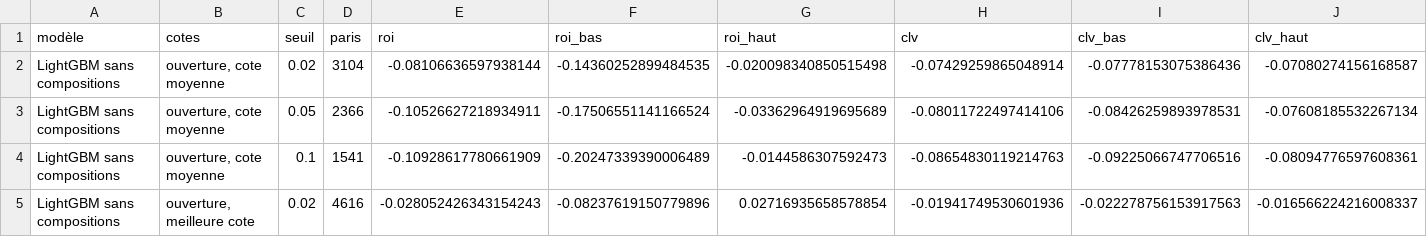
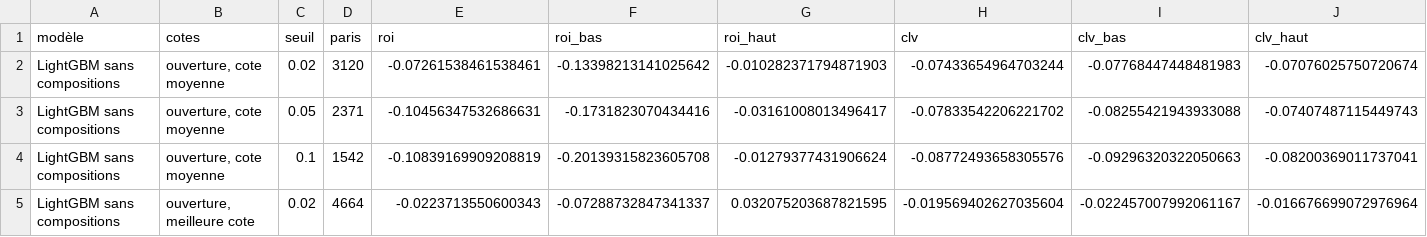
Before and after one commit to tristan-mrtn/football-markets-ml, a CSV file: results/wf_paris.csv, drawn as a sheet; only a part is shown; the diff covers the shown part only.

```diff
--- a/results/wf_paris.csv
+++ b/results/wf_paris.csv
@@ -1,5 +1,5 @@
 modèle,cotes,seuil,paris,roi,roi_bas,roi_haut,clv,clv_bas,clv_haut
-LightGBM sans compositions,"ouverture, cote moyenne",0.02,3104,-0.08106636597938144,-0.14360252899484535,-0.020098340850515498,-0.07429259865048914,-0.07778153075386436,-0.07080274156168587
-LightGBM sans compositions,"ouverture, cote moyenne",0.05,2366,-0.10526627218934911,-0.17506551141166524,-0.03362964919695689,-0.08011722497414106,-0.08426259893978531,-0.07608185532267134
-LightGBM sans compositions,"ouverture, cote moyenne",0.1,1541,-0.10928617780661909,-0.20247339390006489,-0.0144586307592473,-0.08654830119214763,-0.09225066747706516,-0.08094776597608361
-LightGBM sans compositions,"ouverture, meilleure cote",0.02,4616,-0.028052426343154243,-0.08237619150779896,0.02716935658578854,-0.01941749530601936,-0.022278756153917563,-0.016566224216008337
+LightGBM sans compositions,"ouverture, cote moyenne",0.02,3120,-0.07261538461538461,-0.13398213141025642,-0.010282371794871903,-0.07433654964703244,-0.07768447448481983,-0.07076025750720674
+LightGBM sans compositions,"ouverture, cote moyenne",0.05,2371,-0.10456347532686631,-0.1731823070434416,-0.03161008013496417,-0.07833542206221702,-0.08255421943933088,-0.07407487115449743
+LightGBM sans compositions,"ouverture, cote moyenne",0.1,1542,-0.10839169909208819,-0.20139315823605708,-0.01279377431906624,-0.08772493658305576,-0.09296320322050663,-0.08200369011737041
+LightGBM sans compositions,"ouverture, meilleure cote",0.02,4664,-0.0223713550600343,-0.07288732847341337,0.032075203687821595,-0.019569402627035604,-0.022457007992061167,-0.016676699072976964
```
Also changed, not shown: 64 edited cells elsewhere in this file, results/market_study.csv, results/wf_resultats.csv, 5 other files.
